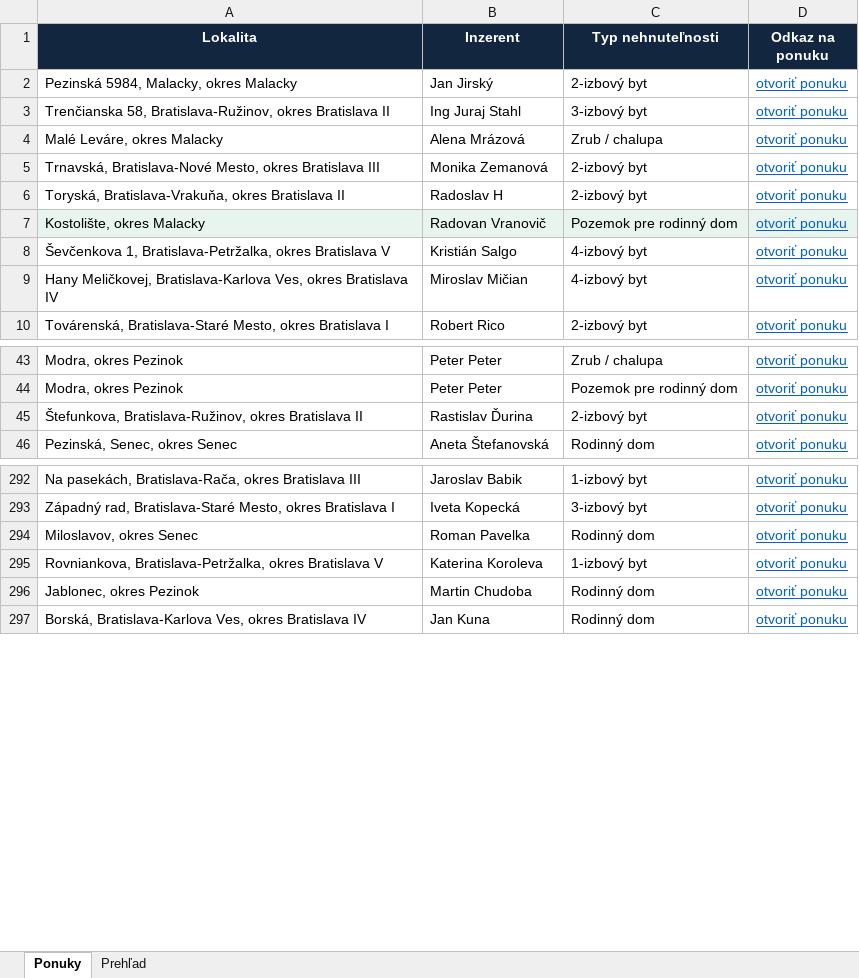
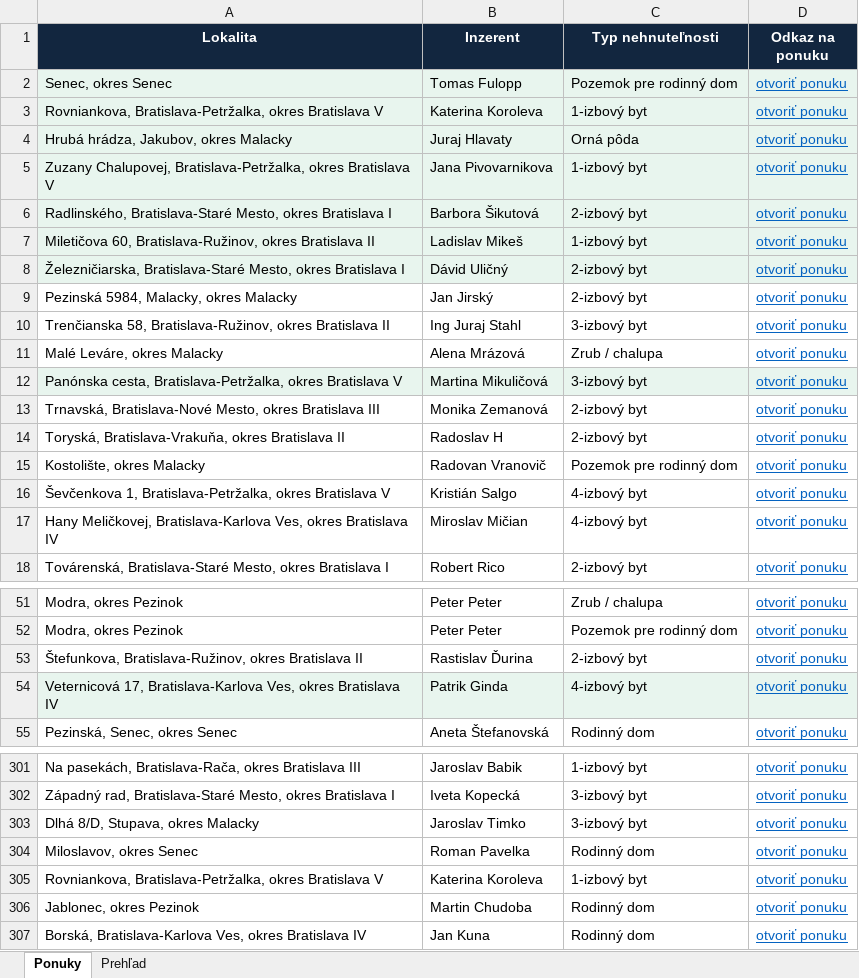
Before and after one commit to mrkubis-nest/nehnutelnosti-scraper, an Excel workbook: public/ponuky.xlsx, sheet Ponuky, drawn as a sheet; only a part is shown, gaps mark what is left out; values as stored, in another font and other column widths than the file's, no borders; addresses are those after the commit; the diff names each change by its address in the sheet, - before the commit and + after, or states it on an @@ line.

```diff
--- a/public/ponuky.xlsx (sheet Ponuky)
+++ b/public/ponuky.xlsx (sheet Ponuky)
+row 2: Senec, okres Senec | Tomas Fulopp | Pozemok pre rodinný dom | otvoriť ponuku
+row 3: Rovniankova, Bratislava-Petržalka, okres Bratislava V | Katerina Koroleva | 1-izbový byt | otvoriť ponuku
+row 4: Hrubá hrádza, Jakubov, okres Malacky | Juraj Hlavaty | Orná pôda | otvoriť ponuku
+row 5: Zuzany Chalupovej, Bratislava-Petržalka, okres Bratislava V | Jana Pivovarnikova | 1-izbový byt | otvoriť ponuku
+row 6: Radlinského, Bratislava-Staré Mesto, okres Bratislava I | Barbora Šikutová | 2-izbový byt | otvoriť ponuku
+row 7: Miletičova 60, Bratislava-Ružinov, okres Bratislava II | Ladislav Mikeš | 1-izbový byt | otvoriť ponuku
+row 8: Železničiarska, Bratislava-Staré Mesto, okres Bratislava I | Dávid Uličný | 2-izbový byt | otvoriť ponuku
+row 12: Panónska cesta, Bratislava-Petržalka, okres Bratislava V | Martina Mikuličová | 3-izbový byt | otvoriť ponuku
-A15:D15 fill: #E8F5EE
+A15:D15 fill: none
+row 54: Veternicová 17, Bratislava-Karlova Ves, okres Bratislava IV | Patrik Ginda | 4-izbový byt | otvoriť ponuku
+row 303: Dlhá 8/D, Stupava, okres Malacky | Jaroslav Timko | 3-izbový byt | otvoriť ponuku
```
Also changed, not shown: sheet Prehľad, 2 other files.
